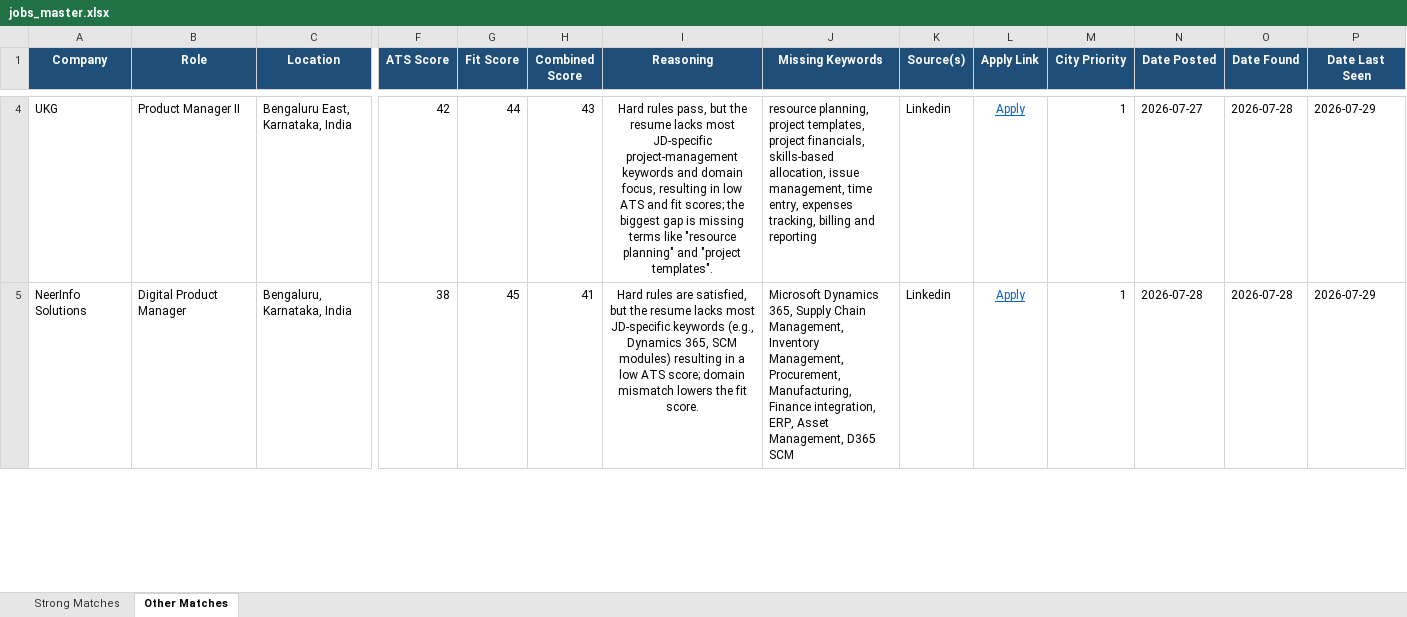
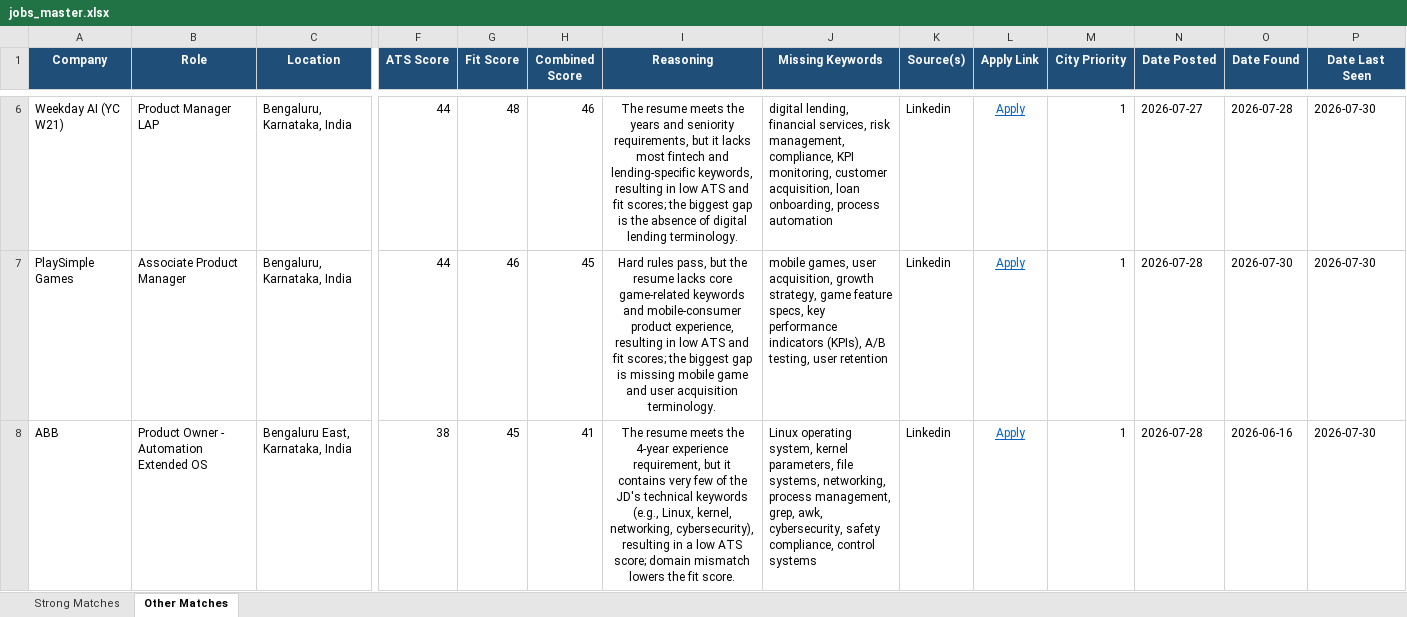
Before and after one commit to anirbanp19/Job-Tracker, an Excel workbook: output/jobs_master.xlsx, sheet Other Matches, drawn as a sheet; only a part is shown, gaps mark what is left out; values as stored, in another font and other column widths than the file's, no borders; addresses are those after the commit; rows hold the shown columns only; the diff covers the shown part only; the diff names each change by its address in the sheet, - before the commit and + after, or states it on an @@ line.

```diff
--- a/output/jobs_master.xlsx (sheet Other Matches)
+++ b/output/jobs_master.xlsx (sheet Other Matches)
-A6 (Company): UKG
+A6 (Company): Weekday AI (YC W21)
-B6 (Role): Product Manager II
+B6 (Role): Product Manager LAP
-C6 (Location): Bengaluru East, Karnataka, India
+C6 (Location): Bengaluru, Karnataka, India
-F6 (ATS Score): 42
+F6 (ATS Score): 44
-G6 (Fit Score): 44
+G6 (Fit Score): 48
-H6 (Combined Score): 43
+H6 (Combined Score): 46
-I6 (Reasoning): Hard rules pass, but the resume lacks most JD-specific project‑management keywords and domain focus, resulting in low ATS and fit scores; the biggest gap is missing terms like "resource planning" and "project templates".
+I6 (Reasoning): The resume meets the years and seniority requirements, but it lacks most fintech and lending-specific keywords, resulting in low ATS and fit scores; the biggest gap is the absence of digital lending terminology.
-J6 (Missing Keywords): resource planning, project templates, project financials, skills‑based allocation, issue management, time entry, expenses tracking, billing and reporting
+J6 (Missing Keywords): digital lending, financial services, risk management, compliance, KPI monitoring, customer acquisition, loan onboarding, process automation
-P6 (Date Last Seen): 2026-07-29
+P6 (Date Last Seen): 2026-07-30
+row 7: PlaySimple Games | Associate Product Manager | Bengaluru, Karnataka, India | 44 | 46 | 45 | Hard rules pass, but the resume lacks core game‑related keywords and mobile‑consumer product experience, resulting in low ATS and fit scores; the biggest gap is missing mobile game and user acquisition terminology. | mobile games, user acquisition, growth strategy, game feature specs, key performance indicators (KPIs), A/B testing, user retention | Linkedin | Apply | 1 | 2026-07-28 | 2026-07-30 | 2026-07-30
-A8 (Company): NeerInfo Solutions
+A8 (Company): ABB
-B8 (Role): Digital Product Manager
+B8 (Role): Product Owner - Automation Extended OS
-C8 (Location): Bengaluru, Karnataka, India
+C8 (Location): Bengaluru East, Karnataka, India
-I8 (Reasoning): Hard rules are satisfied, but the resume lacks most JD-specific keywords (e.g., Dynamics 365, SCM modules) resulting in…
+I8 (Reasoning): The resume meets the 4‑year experience requirement, but it contains very few of the JD's technical keywords (e.g., Linux, kernel, networking, cybersecurity), resulting in…
-J8 (Missing Keywords): Microsoft Dynamics 365, Supply Chain Management, Inventory Management, Procurement, Manufacturing, Finance integration, ERP, Asset Management, D365 SCM
+J8 (Missing Keywords): Linux operating system, kernel parameters, file systems, networking, process management, grep, awk, cybersecurity, safety compliance, control systems
-O8 (Date Found): 2026-07-28
+O8 (Date Found): 2026-06-16
-P8 (Date Last Seen): 2026-07-29
+P8 (Date Last Seen): 2026-07-30
```
Also changed, not shown: 3 added rows, 5 removed rows and 16 edited cells elsewhere in this sheet, sheet Strong Matches, 1 other file.
